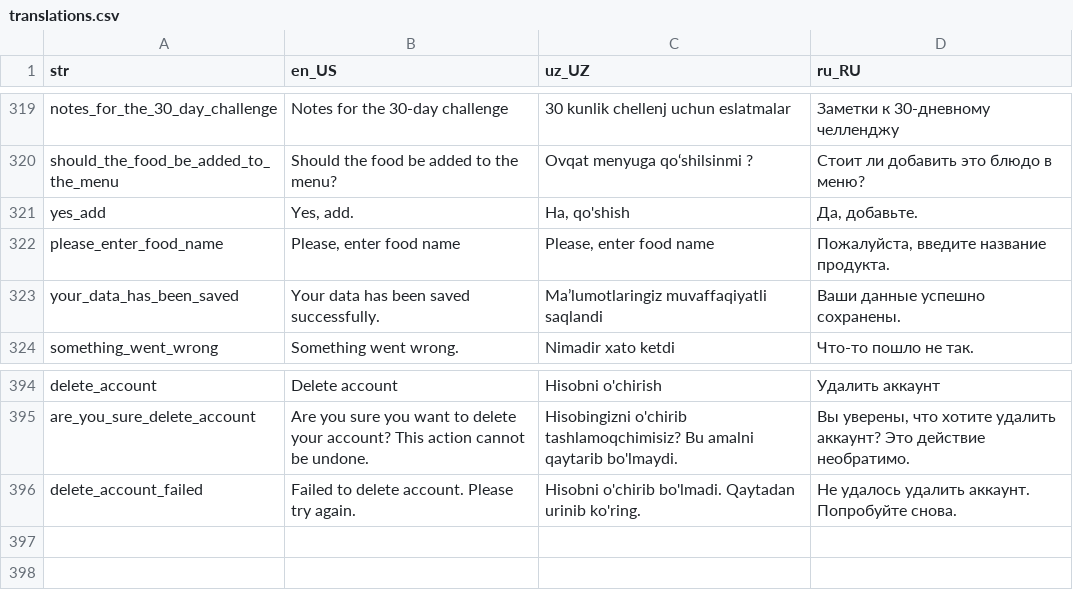
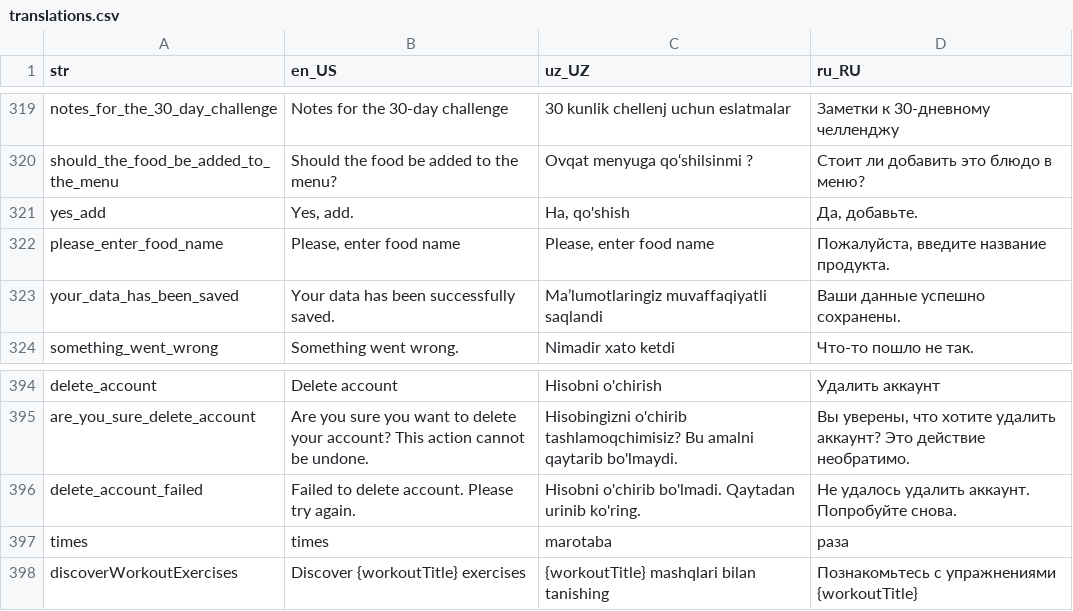
Before and after one commit to Calora-Ecosystem/calora_mobile, a CSV file: assets/localization/translations.csv, drawn as a sheet; only a part is shown, gaps mark what is left out.

```diff
--- a/assets/localization/translations.csv
+++ b/assets/localization/translations.csv
@@ -322,3 +322,3 @@ yes_add,"Yes, add.","Ha, qo'shish","Да, добавьте."
 please_enter_food_name,"Please, enter food name","Please, enter food name","Пожалуйста, введите название продукта."
-your_data_has_been_saved,Your data has been saved successfully.,Ma’lumotlaringiz muvaffaqiyatli saqlandi,Ваши данные успешно сохранены.
+your_data_has_been_saved,Your data has been successfully saved.,Ma’lumotlaringiz muvaffaqiyatli saqlandi,Ваши данные успешно сохранены.
 something_went_wrong,Something went wrong.,Nimadir xato ketdi,Что-то пошло не так.
@@ -396 +396,3 @@ are_you_sure_delete_account,Are you sure you want to delete your account? This a
 delete_account_failed,Failed to delete account. Please try again.,Hisobni o'chirib bo'lmadi. Qaytadan urinib ko'ring.,Не удалось удалить аккаунт. Попробуйте снова.
+times,times,marotaba,раза
+discoverWorkoutExercises,Discover {workoutTitle} exercises,{workoutTitle} mashqlari bilan tanishing,Познакомьтесь с упражнениями {workoutTitle}
```
Also changed, not shown: 34 other files.
